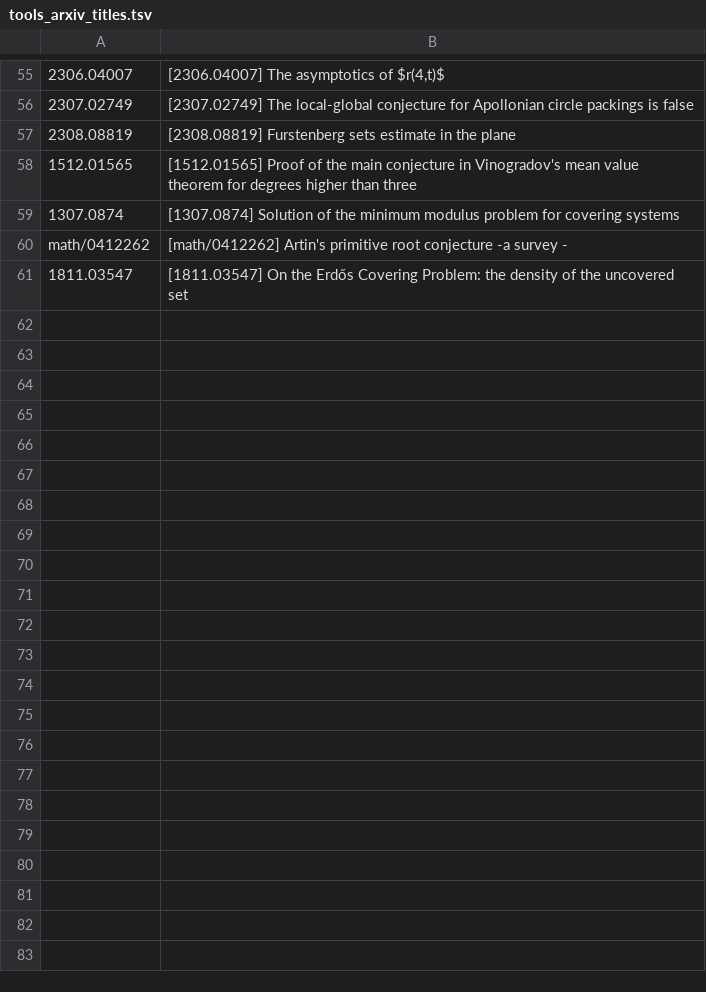
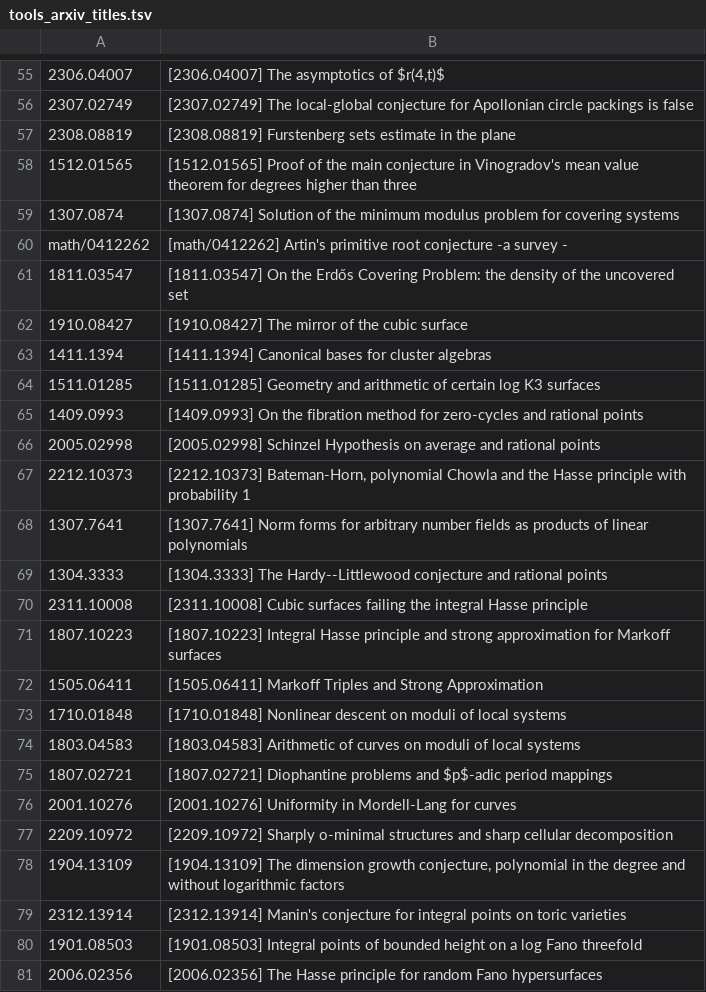
Before and after one commit to pasky/erdos-straus, a TSV file: data/z52b/tools_arxiv_titles.tsv, drawn as a sheet; only a part is shown, gaps mark what is left out; the diff covers the shown part only; the diff names each change by its address in the sheet, - before the commit and + after, or states it on an @@ line.

Commit message:
z52b tools: batches 03-04 (arithmetic geometry, automorphic/dynamics)

```diff
--- a/data/z52b/tools_arxiv_titles.tsv
+++ b/data/z52b/tools_arxiv_titles.tsv
+row 62: 1910.08427 | [1910.08427] The mirror of the cubic surface
+row 63: 1411.1394 | [1411.1394] Canonical bases for cluster algebras
+row 64: 1511.01285 | [1511.01285] Geometry and arithmetic of certain log K3 surfaces
+row 65: 1409.0993 | [1409.0993] On the fibration method for zero-cycles and rational points
+row 66: 2005.02998 | [2005.02998] Schinzel Hypothesis on average and rational points
+row 67: 2212.10373 | [2212.10373] Bateman-Horn, polynomial Chowla and the Hasse principle with probability 1
+row 68: 1307.7641 | [1307.7641] Norm forms for arbitrary number fields as products of linear polynomials
+row 69: 1304.3333 | [1304.3333] The Hardy--Littlewood conjecture and rational points
+row 70: 2311.10008 | [2311.10008] Cubic surfaces failing the integral Hasse principle
+row 71: 1807.10223 | [1807.10223] Integral Hasse principle and strong approximation for Markoff surfaces
+row 72: 1505.06411 | [1505.06411] Markoff Triples and Strong Approximation
+row 73: 1710.01848 | [1710.01848] Nonlinear descent on moduli of local systems
+row 74: 1803.04583 | [1803.04583] Arithmetic of curves on moduli of local systems
+row 75: 1807.02721 | [1807.02721] Diophantine problems and $p$-adic period mappings
+row 76: 2001.10276 | [2001.10276] Uniformity in Mordell-Lang for curves
+row 77: 2209.10972 | [2209.10972] Sharply o-minimal structures and sharp cellular decomposition
+row 78: 1904.13109 | [1904.13109] The dimension growth conjecture, polynomial in the degree and without logarithmic factors
+row 79: 2312.13914 | [2312.13914] Manin's conjecture for integral points on toric varieties
+row 80: 1901.08503 | [1901.08503] Integral points of bounded height on a log Fano threefold
+row 81: 2006.02356 | [2006.02356] The Hasse principle for random Fano hypersurfaces
```
Also changed, not shown: 21 added rows elsewhere in this file, 5 other files.
